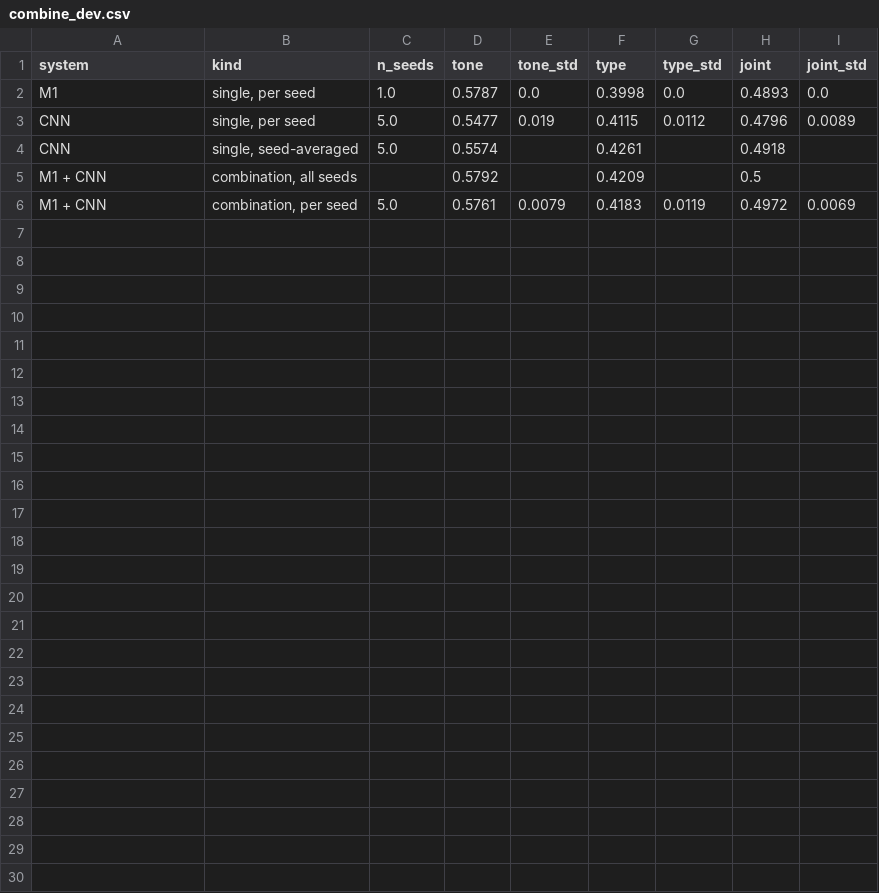
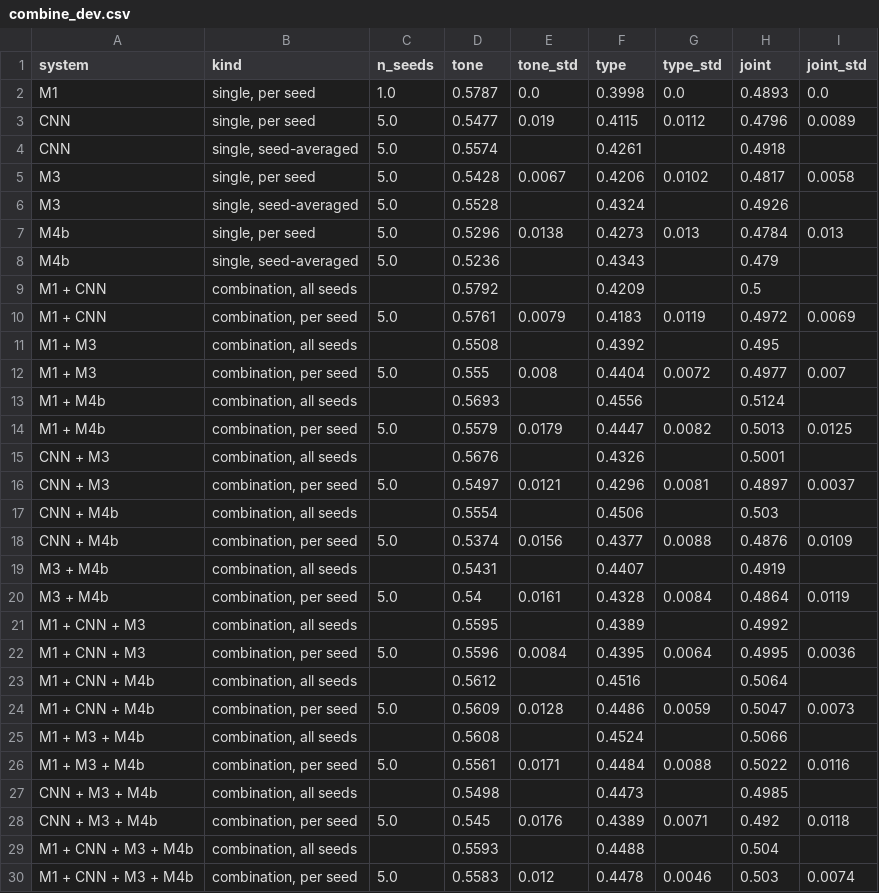
Before and after one commit to chinvarma28/tulu-hope-speech-detection, a CSV file: results/combine_dev.csv, drawn as a sheet.

```diff
--- a/results/combine_dev.csv
+++ b/results/combine_dev.csv
@@ -4,3 +4,27 @@ CNN,"single, per seed",5.0,0.5477,0.019,0.4115,0.0112,0.4796,0.0089
 CNN,"single, seed-averaged",5.0,0.5574,,0.4261,,0.4918,
+M3,"single, per seed",5.0,0.5428,0.0067,0.4206,0.0102,0.4817,0.0058
+M3,"single, seed-averaged",5.0,0.5528,,0.4324,,0.4926,
+M4b,"single, per seed",5.0,0.5296,0.0138,0.4273,0.013,0.4784,0.013
+M4b,"single, seed-averaged",5.0,0.5236,,0.4343,,0.479,
 M1 + CNN,"combination, all seeds",,0.5792,,0.4209,,0.5,
 M1 + CNN,"combination, per seed",5.0,0.5761,0.0079,0.4183,0.0119,0.4972,0.0069
+M1 + M3,"combination, all seeds",,0.5508,,0.4392,,0.495,
+M1 + M3,"combination, per seed",5.0,0.555,0.008,0.4404,0.0072,0.4977,0.007
+M1 + M4b,"combination, all seeds",,0.5693,,0.4556,,0.5124,
+M1 + M4b,"combination, per seed",5.0,0.5579,0.0179,0.4447,0.0082,0.5013,0.0125
+CNN + M3,"combination, all seeds",,0.5676,,0.4326,,0.5001,
+CNN + M3,"combination, per seed",5.0,0.5497,0.0121,0.4296,0.0081,0.4897,0.0037
+CNN + M4b,"combination, all seeds",,0.5554,,0.4506,,0.503,
+CNN + M4b,"combination, per seed",5.0,0.5374,0.0156,0.4377,0.0088,0.4876,0.0109
+M3 + M4b,"combination, all seeds",,0.5431,,0.4407,,0.4919,
+M3 + M4b,"combination, per seed",5.0,0.54,0.0161,0.4328,0.0084,0.4864,0.0119
+M1 + CNN + M3,"combination, all seeds",,0.5595,,0.4389,,0.4992,
+M1 + CNN + M3,"combination, per seed",5.0,0.5596,0.0084,0.4395,0.0064,0.4995,0.0036
+M1 + CNN + M4b,"combination, all seeds",,0.5612,,0.4516,,0.5064,
+M1 + CNN + M4b,"combination, per seed",5.0,0.5609,0.0128,0.4486,0.0059,0.5047,0.0073
+M1 + M3 + M4b,"combination, all seeds",,0.5608,,0.4524,,0.5066,
+M1 + M3 + M4b,"combination, per seed",5.0,0.5561,0.0171,0.4484,0.0088,0.5022,0.0116
+CNN + M3 + M4b,"combination, all seeds",,0.5498,,0.4473,,0.4985,
+CNN + M3 + M4b,"combination, per seed",5.0,0.545,0.0176,0.4389,0.0071,0.492,0.0118
+M1 + CNN + M3 + M4b,"combination, all seeds",,0.5593,,0.4488,,0.504,
+M1 + CNN + M3 + M4b,"combination, per seed",5.0,0.5583,0.012,0.4478,0.0046,0.503,0.0074
```
Also changed, not shown: 24 other files.
